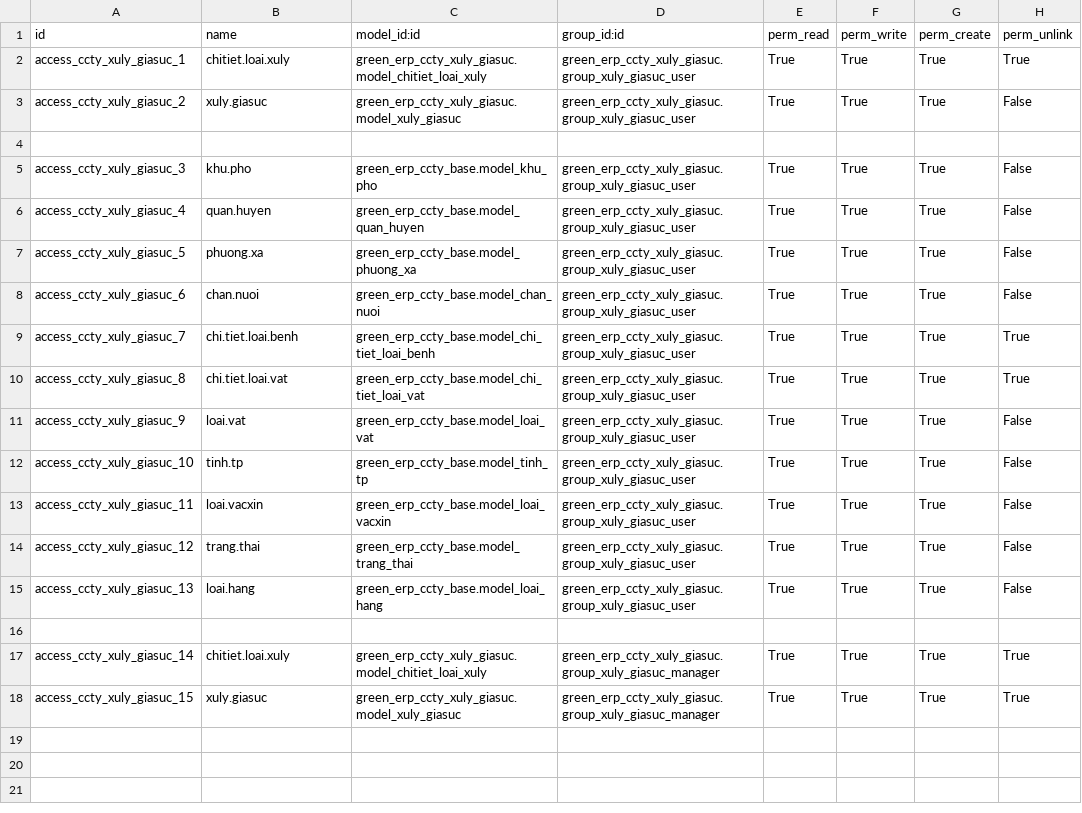
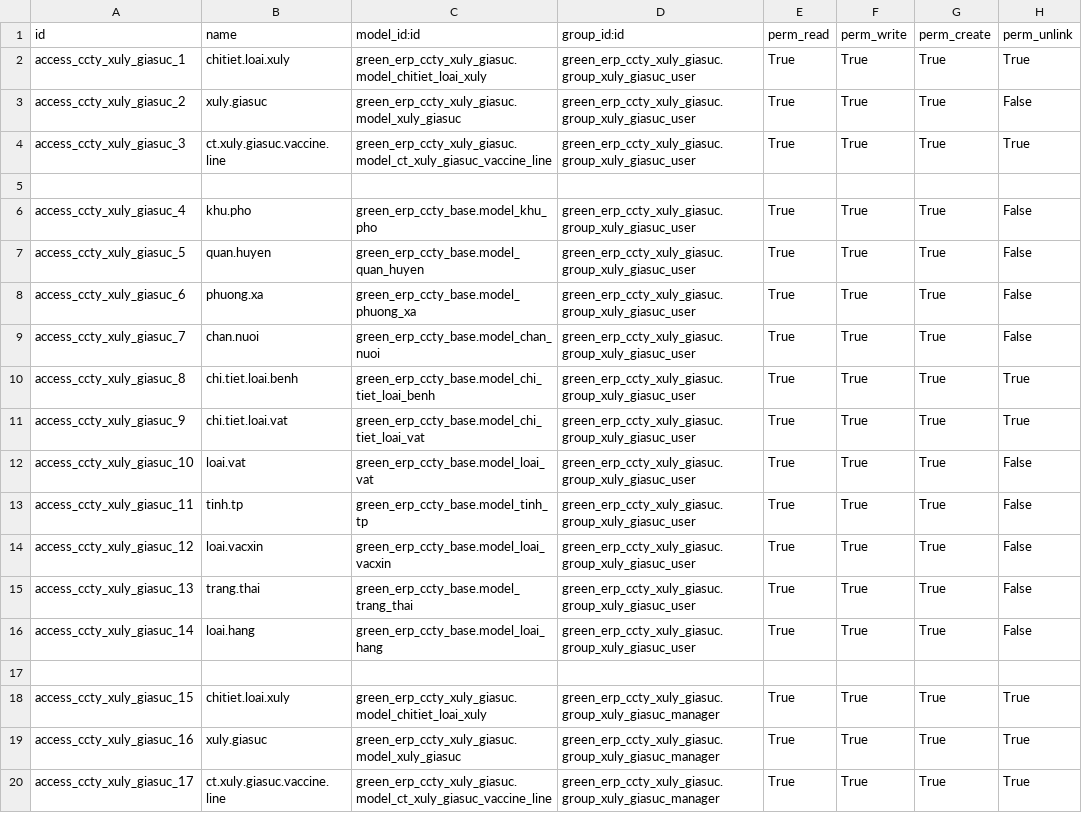
Before and after one commit to minhphung171093/GreenERP_V7, a CSV file: openerp/addons-ccty/green_erp_ccty_xuly_giasuc/security/ir.model.access.csv, drawn as a sheet.

```diff
--- a/openerp/addons-ccty/green_erp_ccty_xuly_giasuc/security/ir.model.access.csv
+++ b/openerp/addons-ccty/green_erp_ccty_xuly_giasuc/security/ir.model.access.csv
@@ -3,16 +3,18 @@ access_ccty_xuly_giasuc_1,chitiet.loai.xuly,green_erp_ccty_xuly_giasuc.model_chi
 access_ccty_xuly_giasuc_2,xuly.giasuc,green_erp_ccty_xuly_giasuc.model_xuly_giasuc,green_erp_ccty_xuly_giasuc.group_xuly_giasuc_user,True,True,True,False
+access_ccty_xuly_giasuc_3,ct.xuly.giasuc.vaccine.line,green_erp_ccty_xuly_giasuc.model_ct_xuly_giasuc_vaccine_line,green_erp_ccty_xuly_giasuc.group_xuly_giasuc_user,True,True,True,True
 
-access_ccty_xuly_giasuc_3,khu.pho,green_erp_ccty_base.model_khu_pho,green_erp_ccty_xuly_giasuc.group_xuly_giasuc_user,True,True,True,False
-access_ccty_xuly_giasuc_4,quan.huyen,green_erp_ccty_base.model_quan_huyen,green_erp_ccty_xuly_giasuc.group_xuly_giasuc_user,True,True,True,False
-access_ccty_xuly_giasuc_5,phuong.xa,green_erp_ccty_base.model_phuong_xa,green_erp_ccty_xuly_giasuc.group_xuly_giasuc_user,True,True,True,False
-access_ccty_xuly_giasuc_6,chan.nuoi,green_erp_ccty_base.model_chan_nuoi,green_erp_ccty_xuly_giasuc.group_xuly_giasuc_user,True,True,True,False
-access_ccty_xuly_giasuc_7,chi.tiet.loai.benh,green_erp_ccty_base.model_chi_tiet_loai_benh,green_erp_ccty_xuly_giasuc.group_xuly_giasuc_user,True,True,True,True
-access_ccty_xuly_giasuc_8,chi.tiet.loai.vat,green_erp_ccty_base.model_chi_tiet_loai_vat,green_erp_ccty_xuly_giasuc.group_xuly_giasuc_user,True,True,True,True
-access_ccty_xuly_giasuc_9,loai.vat,green_erp_ccty_base.model_loai_vat,green_erp_ccty_xuly_giasuc.group_xuly_giasuc_user,True,True,True,False
-access_ccty_xuly_giasuc_10,tinh.tp,green_erp_ccty_base.model_tinh_tp,green_erp_ccty_xuly_giasuc.group_xuly_giasuc_user,True,True,True,False
-access_ccty_xuly_giasuc_11,loai.vacxin,green_erp_ccty_base.model_loai_vacxin,green_erp_ccty_xuly_giasuc.group_xuly_giasuc_user,True,True,True,False
-access_ccty_xuly_giasuc_12,trang.thai,green_erp_ccty_base.model_trang_thai,green_erp_ccty_xuly_giasuc.group_xuly_giasuc_user,True,True,True,False
-access_ccty_xuly_giasuc_13,loai.hang,green_erp_ccty_base.model_loai_hang,green_erp_ccty_xuly_giasuc.group_xuly_giasuc_user,True,True,True,False
+access_ccty_xuly_giasuc_4,khu.pho,green_erp_ccty_base.model_khu_pho,green_erp_ccty_xuly_giasuc.group_xuly_giasuc_user,True,True,True,False
+access_ccty_xuly_giasuc_5,quan.huyen,green_erp_ccty_base.model_quan_huyen,green_erp_ccty_xuly_giasuc.group_xuly_giasuc_user,True,True,True,False
+access_ccty_xuly_giasuc_6,phuong.xa,green_erp_ccty_base.model_phuong_xa,green_erp_ccty_xuly_giasuc.group_xuly_giasuc_user,True,True,True,False
+access_ccty_xuly_giasuc_7,chan.nuoi,green_erp_ccty_base.model_chan_nuoi,green_erp_ccty_xuly_giasuc.group_xuly_giasuc_user,True,True,True,False
+access_ccty_xuly_giasuc_8,chi.tiet.loai.benh,green_erp_ccty_base.model_chi_tiet_loai_benh,green_erp_ccty_xuly_giasuc.group_xuly_giasuc_user,True,True,True,True
+access_ccty_xuly_giasuc_9,chi.tiet.loai.vat,green_erp_ccty_base.model_chi_tiet_loai_vat,green_erp_ccty_xuly_giasuc.group_xuly_giasuc_user,True,True,True,True
+access_ccty_xuly_giasuc_10,loai.vat,green_erp_ccty_base.model_loai_vat,green_erp_ccty_xuly_giasuc.group_xuly_giasuc_user,True,True,True,False
+access_ccty_xuly_giasuc_11,tinh.tp,green_erp_ccty_base.model_tinh_tp,green_erp_ccty_xuly_giasuc.group_xuly_giasuc_user,True,True,True,False
+access_ccty_xuly_giasuc_12,loai.vacxin,green_erp_ccty_base.model_loai_vacxin,green_erp_ccty_xuly_giasuc.group_xuly_giasuc_user,True,True,True,False
+access_ccty_xuly_giasuc_13,trang.thai,green_erp_ccty_base.model_trang_thai,green_erp_ccty_xuly_giasuc.group_xuly_giasuc_user,True,True,True,False
+access_ccty_xuly_giasuc_14,loai.hang,green_erp_ccty_base.model_loai_hang,green_erp_ccty_xuly_giasuc.group_xuly_giasuc_user,True,True,True,False
 
-access_ccty_xuly_giasuc_14,chitiet.loai.xuly,green_erp_ccty_xuly_giasuc.model_chitiet_loai_xuly,green_erp_ccty_xuly_giasuc.group_xuly_giasuc_manager,True,True,True,True
-access_ccty_xuly_giasuc_15,xuly.giasuc,green_erp_ccty_xuly_giasuc.model_xuly_giasuc,green_erp_ccty_xuly_giasuc.group_xuly_giasuc_manager,True,True,True,True
+access_ccty_xuly_giasuc_15,chitiet.loai.xuly,green_erp_ccty_xuly_giasuc.model_chitiet_loai_xuly,green_erp_ccty_xuly_giasuc.group_xuly_giasuc_manager,True,True,True,True
+access_ccty_xuly_giasuc_16,xuly.giasuc,green_erp_ccty_xuly_giasuc.model_xuly_giasuc,green_erp_ccty_xuly_giasuc.group_xuly_giasuc_manager,True,True,True,True
+access_ccty_xuly_giasuc_17,ct.xuly.giasuc.vaccine.line,green_erp_ccty_xuly_giasuc.model_ct_xuly_giasuc_vaccine_line,green_erp_ccty_xuly_giasuc.group_xuly_giasuc_manager,True,True,True,True
```
Also changed, not shown: openerp/addons-ccty/green_erp_ccty_tiemphong/security/ir.model.access.csv, openerp/addons-ccty/green_erp_ccty_vaccine/security/ir.model.access.csv, 2 other files.
